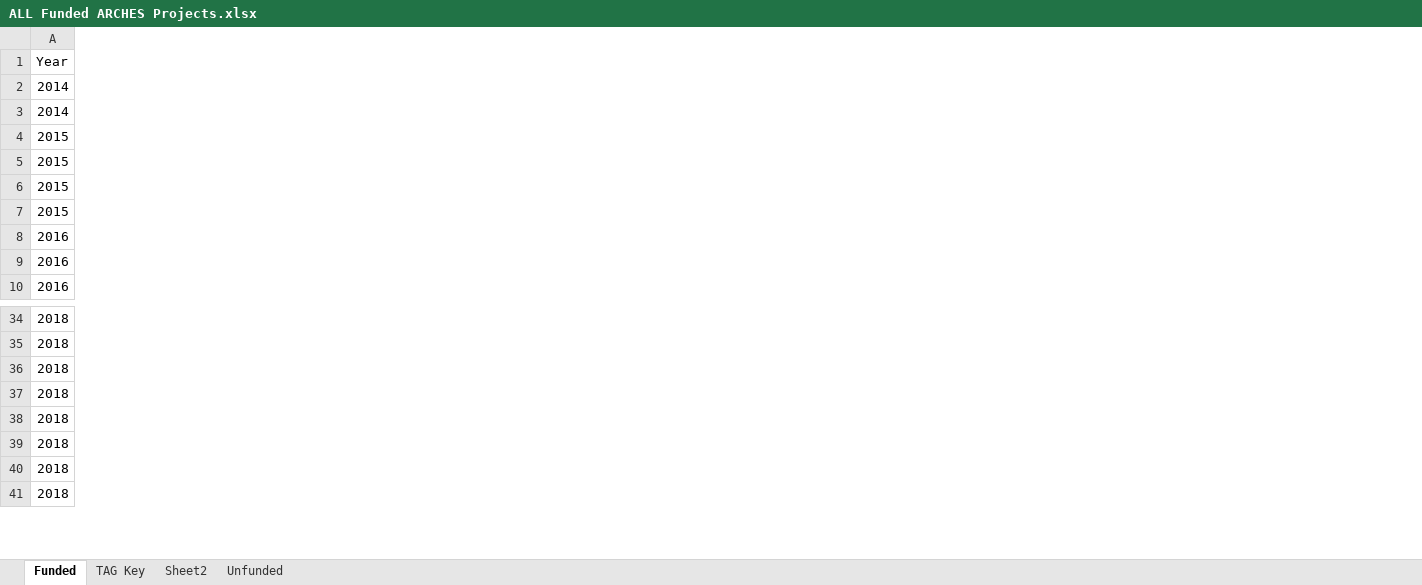
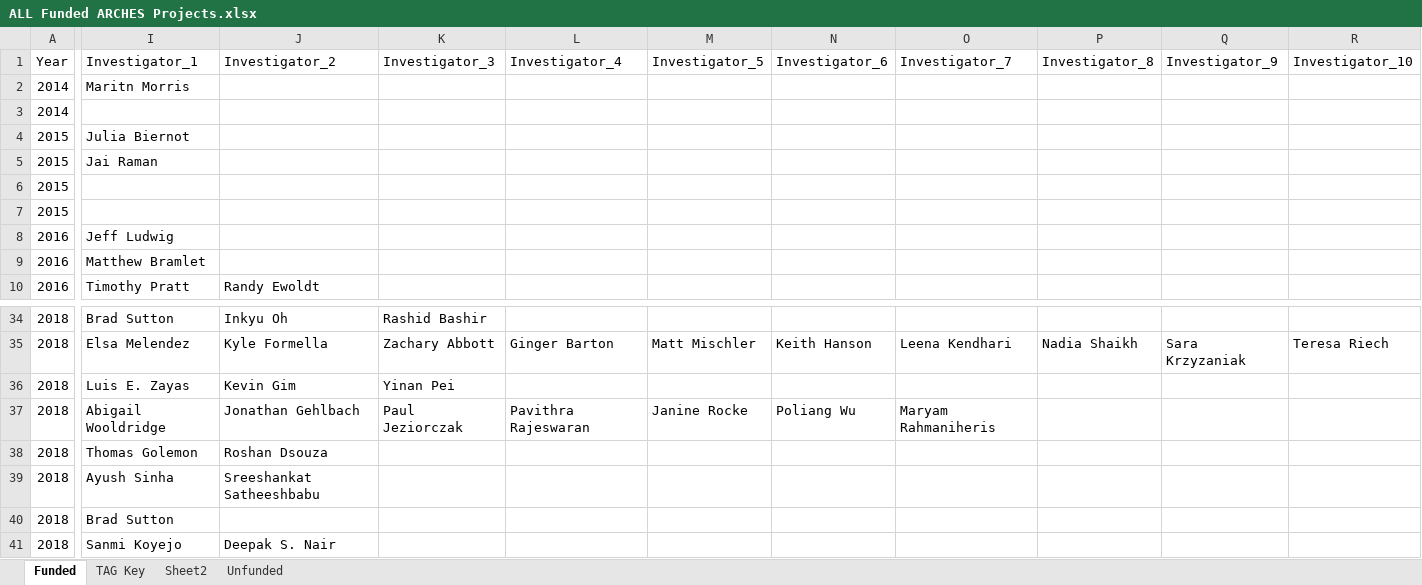
Before and after one commit to AmosLab/osf-academic-collaborations, an Excel workbook: datasheets/ALL Funded ARCHES Projects.xlsx, sheet Funded, drawn as a sheet; only a part is shown, gaps mark what is left out; values as stored, in another font and other column widths than the file's, no borders; table styles not drawn; the diff covers the shown part only; the diff names each change by its address in the sheet, - before the commit and + after, or states it on an @@ line.

Commit message:
New ALL Funded ARCHES Projects version
More investigators

```diff
--- a/datasheets/ALL Funded ARCHES Projects.xlsx (sheet Funded)
+++ b/datasheets/ALL Funded ARCHES Projects.xlsx (sheet Funded)
@@ column I (Investigator_1) unhidden, rows 2-10: Maritn Morris |  | Julia Biernot | Jai Raman |  |  | Jeff Ludwig | Matthew Bramlet | Timothy Pratt; rows 34-41: Brad Sutton | Elsa Melendez | Luis E. Zayas | Abigail Wooldridge | Thomas Golemon | Ayush Sinha | Brad Sutton | Sanmi Koyejo @@
@@ column J (Investigator_2) unhidden, row 10: Randy Ewoldt; rows 34-41: Inkyu Oh | Kyle Formella | Kevin Gim | Jonathan Gehlbach | Roshan Dsouza | Sreeshankat Satheeshbabu |  | Deepak S. Nair @@
@@ column K (Investigator_3) unhidden, rows 34-37: Rashid Bashir | Zachary Abbott | Yinan Pei | Paul Jeziorczak @@
@@ column L (Investigator_4) unhidden, rows 35-37: Ginger Barton |  | Pavithra Rajeswaran @@
@@ column M (Investigator_5) unhidden, rows 35-37: Matt Mischler |  | Janine Rocke @@
@@ column N (Investigator_6) unhidden, rows 35-37: Keith Hanson |  | Poliang Wu @@
@@ column O (Investigator_7) unhidden, rows 35-37: Leena Kendhari |  | Maryam Rahmaniheris @@
@@ column P (Investigator_8) unhidden, row 35: Nadia Shaikh @@
@@ column Q (Investigator_9) unhidden, row 35: Sara Krzyzaniak @@
@@ column R (Investigator_10) unhidden, row 35: Teresa Riech @@
```
Also changed, not shown: 8 added columns and 1 edited cell elsewhere in this sheet, hidden cells, datasheets/All names.xlsx, 2 other files.
